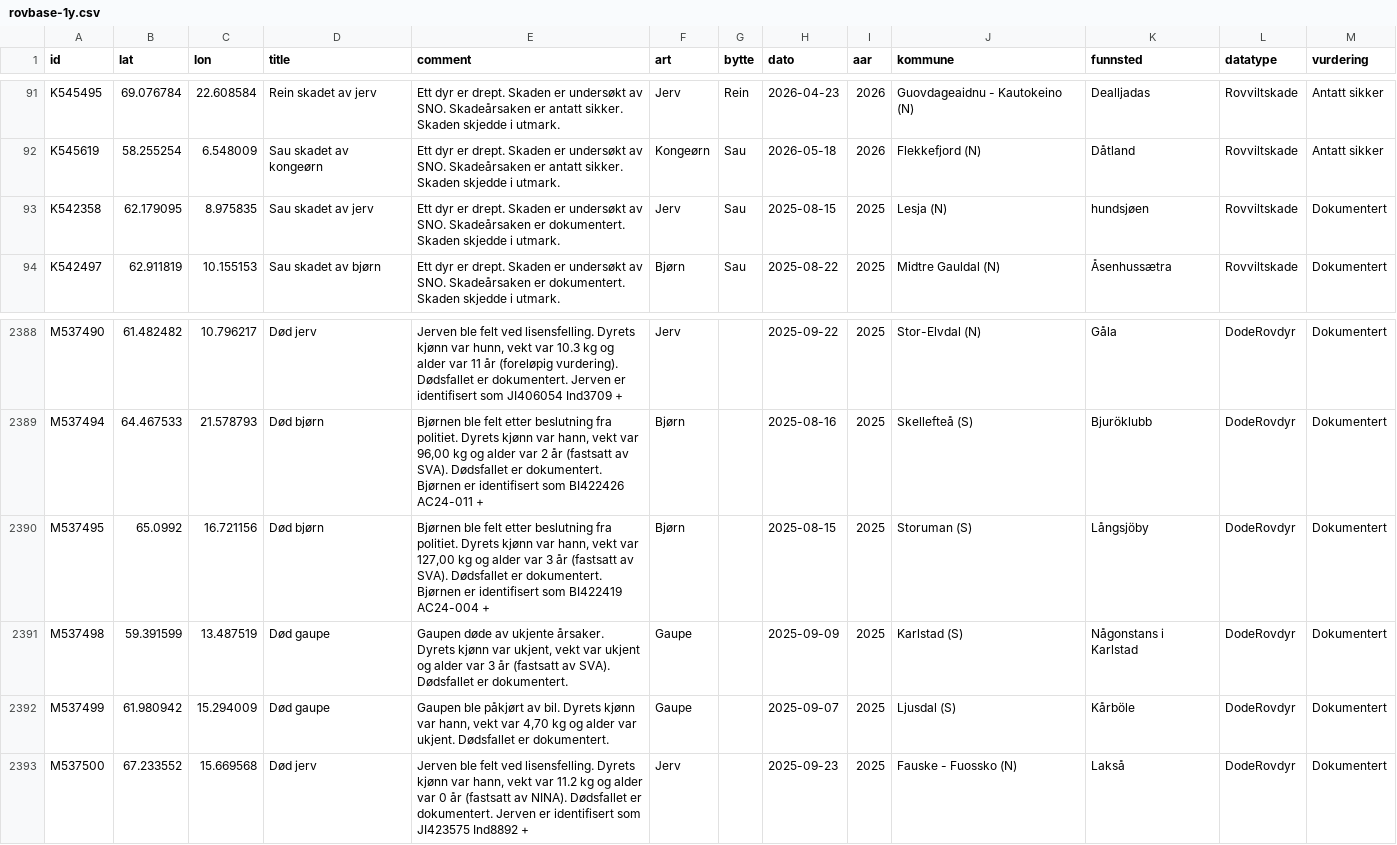
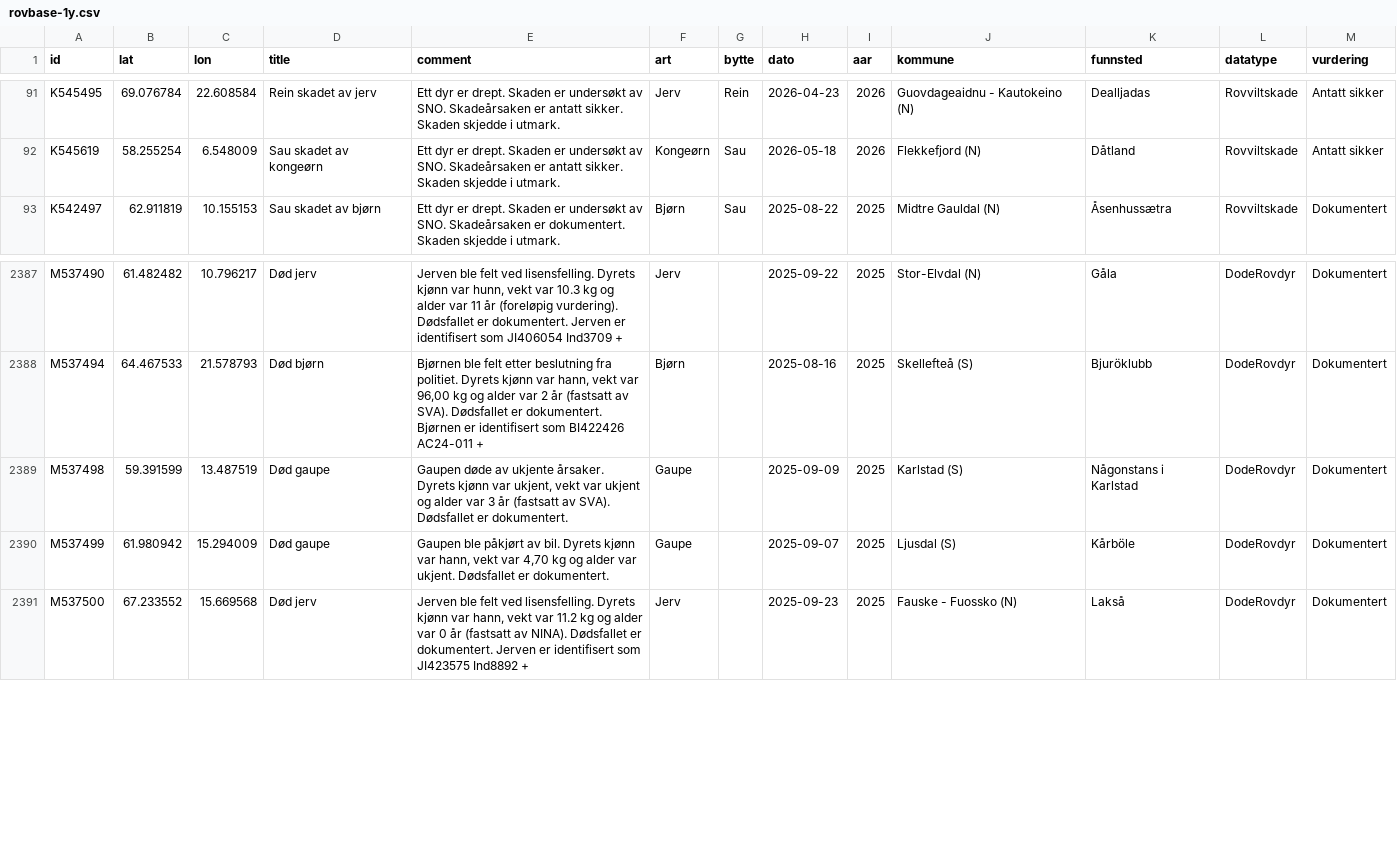
Before and after one commit to bergea1/rovbase-data, a CSV file: rovbase-1y.csv, drawn as a sheet; only a part is shown, gaps mark what is left out.

```diff
--- a/rovbase-1y.csv
+++ b/rovbase-1y.csv
@@ -92,3 +92,2 @@ K545495,69.076784,22.608584,Rein skadet av jerv,Ett dyr er  drept. Skaden er und
 K545619,58.255254,6.548009,Sau skadet av kongeørn,Ett dyr er  drept. Skaden er undersøkt av SNO. Skadeårsaken er antatt sikker. Skaden skjedde i utmark.,Kongeørn,Sau,2026-05-18,2026,Flekkefjord (N),Dåtland,Rovviltskade,Antatt sikker
-K542358,62.179095,8.975835,Sau skadet av jerv,Ett dyr er  drept. Skaden er undersøkt av SNO. Skadeårsaken er dokumentert. Skaden skjedde i utmark.,Jerv,Sau,2025-08-15,2025,Lesja (N),hundsjøen,Rovviltskade,Dokumentert
 K542497,62.911819,10.155153,Sau skadet av bjørn,Ett dyr er  drept. Skaden er undersøkt av SNO. Skadeårsaken er dokumentert. Skaden skjedde i utmark.,Bjørn,Sau,2025-08-22,2025,Midtre Gauldal (N),Åsenhussætra ,Rovviltskade,Dokumentert
@@ -2389,3 +2388,2 @@ M537490,61.482482,10.796217,Død jerv,"Jerven ble felt ved lisensfelling. Dyrets
 M537494,64.467533,21.578793,Død bjørn,"Bjørnen ble felt etter beslutning fra politiet. Dyrets kjønn var hann, vekt var 96,00 kg og alder var 2 år (fastsatt av SVA). Dødsfallet er  dokumentert. Bjørnen er identifisert som BI422426 AC24-011 +",Bjørn,,2025-08-16,2025,Skellefteå (S),Bjuröklubb,DodeRovdyr,Dokumentert
-M537495,65.0992,16.721156,Død bjørn,"Bjørnen ble felt etter beslutning fra politiet. Dyrets kjønn var hann, vekt var 127,00 kg og alder var 3 år (fastsatt av SVA). Dødsfallet er  dokumentert. Bjørnen er identifisert som BI422419 AC24-004 +",Bjørn,,2025-08-15,2025,Storuman (S),Långsjöby,DodeRovdyr,Dokumentert
 M537498,59.391599,13.487519,Død gaupe,"Gaupen døde av ukjente årsaker. Dyrets kjønn var ukjent, vekt var ukjent og alder var 3 år (fastsatt av SVA). Dødsfallet er  dokumentert.",Gaupe,,2025-09-09,2025,Karlstad (S),Någonstans i Karlstad ,DodeRovdyr,Dokumentert
```
Also changed, not shown: rovbase-no-1y.csv, 7 other files.
